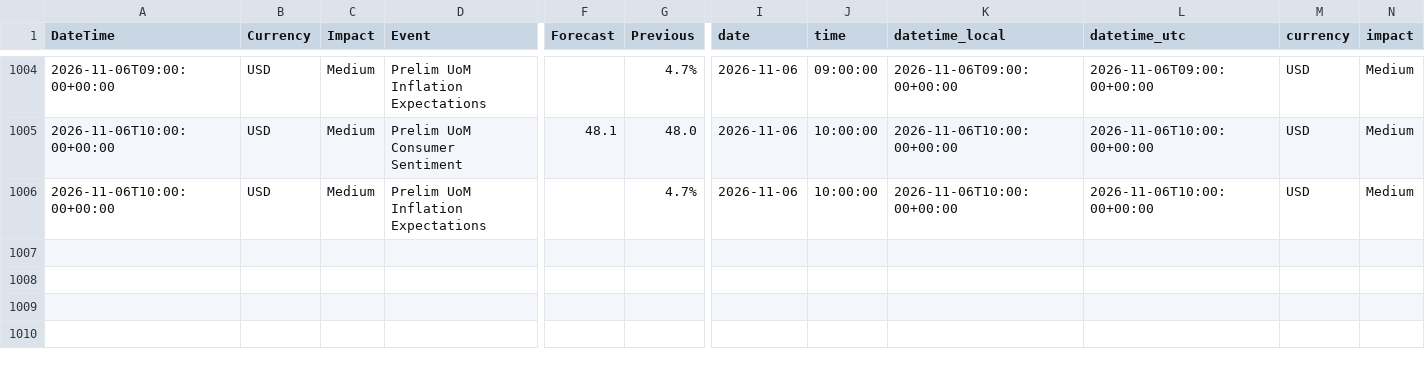
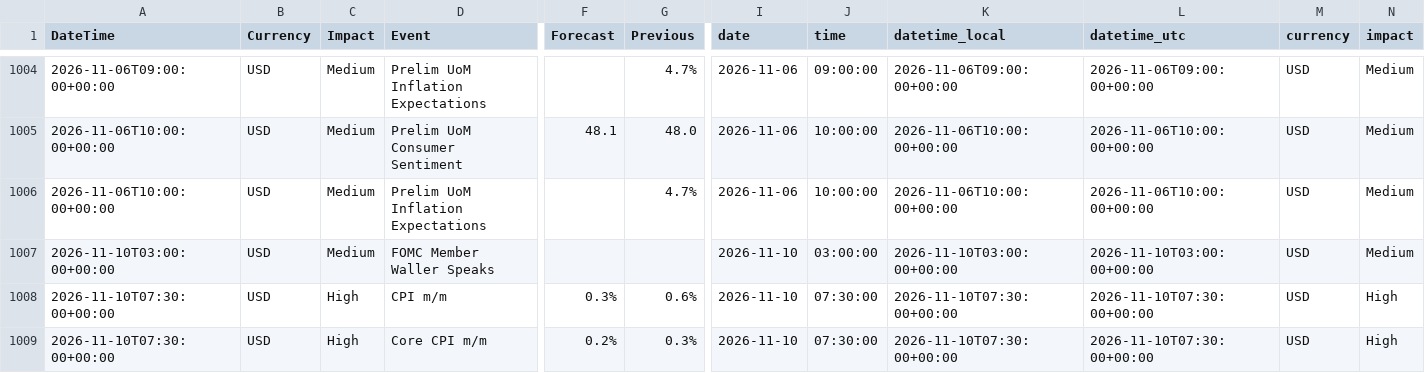
Before and after one commit to AbhiHacler/macrodata, a CSV file: forex_factory_cache.csv, drawn as a sheet; only a part is shown, gaps mark what is left out; rows hold the shown columns only; the diff names each change by its address in the sheet, - before the commit and + after, or states it on an @@ line.

```diff
--- a/forex_factory_cache.csv
+++ b/forex_factory_cache.csv
+row 1007: 2026-11-10T03:00:00+00:00 | USD | Medium | FOMC Member Waller Speaks |  |  | 2026-11-10 | 03:00:00 | 2026-11-10T03:00:00+00:00 | 2026-11-10T03:00:00+00:00 | USD | Medium
+row 1008: 2026-11-10T07:30:00+00:00 | USD | High | CPI m/m | 0.3% | 0.6% | 2026-11-10 | 07:30:00 | 2026-11-10T07:30:00+00:00 | 2026-11-10T07:30:00+00:00 | USD | High
+row 1009: 2026-11-10T07:30:00+00:00 | USD | High | Core CPI m/m | 0.2% | 0.3% | 2026-11-10 | 07:30:00 | 2026-11-10T07:30:00+00:00 | 2026-11-10T07:30:00+00:00 | USD | High
```
